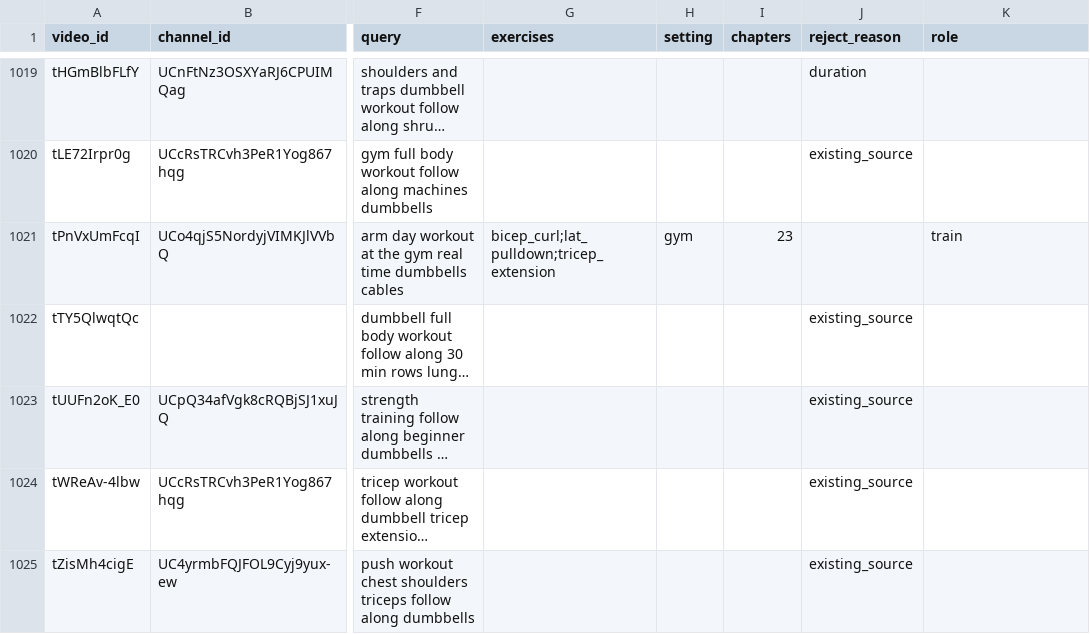
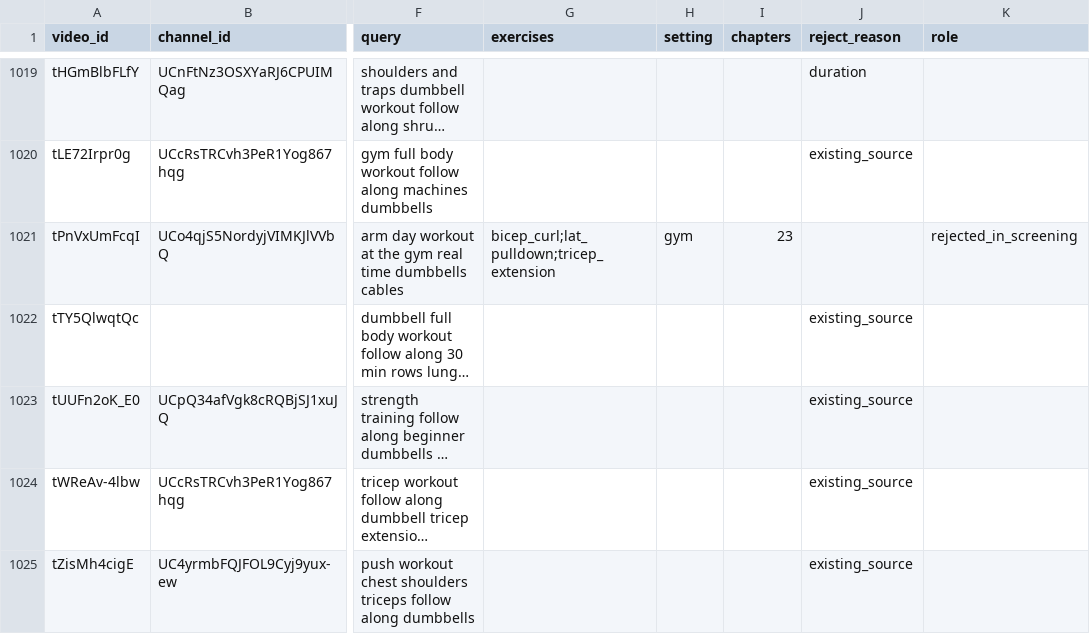
Before and after one commit to bariscelikk1/cALorie, a CSV file: ml/data/long_video_round2_v1/candidates.csv, drawn as a sheet; only a part is shown, gaps mark what is left out; long unchanged cells end in …; the diff covers the shown part only; the diff names each change by its address in the sheet, - before the commit and + after, or states it on an @@ line.

```diff
--- a/ml/data/long_video_round2_v1/candidates.csv
+++ b/ml/data/long_video_round2_v1/candidates.csv
-K1021 (role): train
+K1021 (role): rejected_in_screening
```
Also changed, not shown: 5 edited cells elsewhere in this file, ml/data/long_video_round2_v1/screening.csv, 3 other files.
